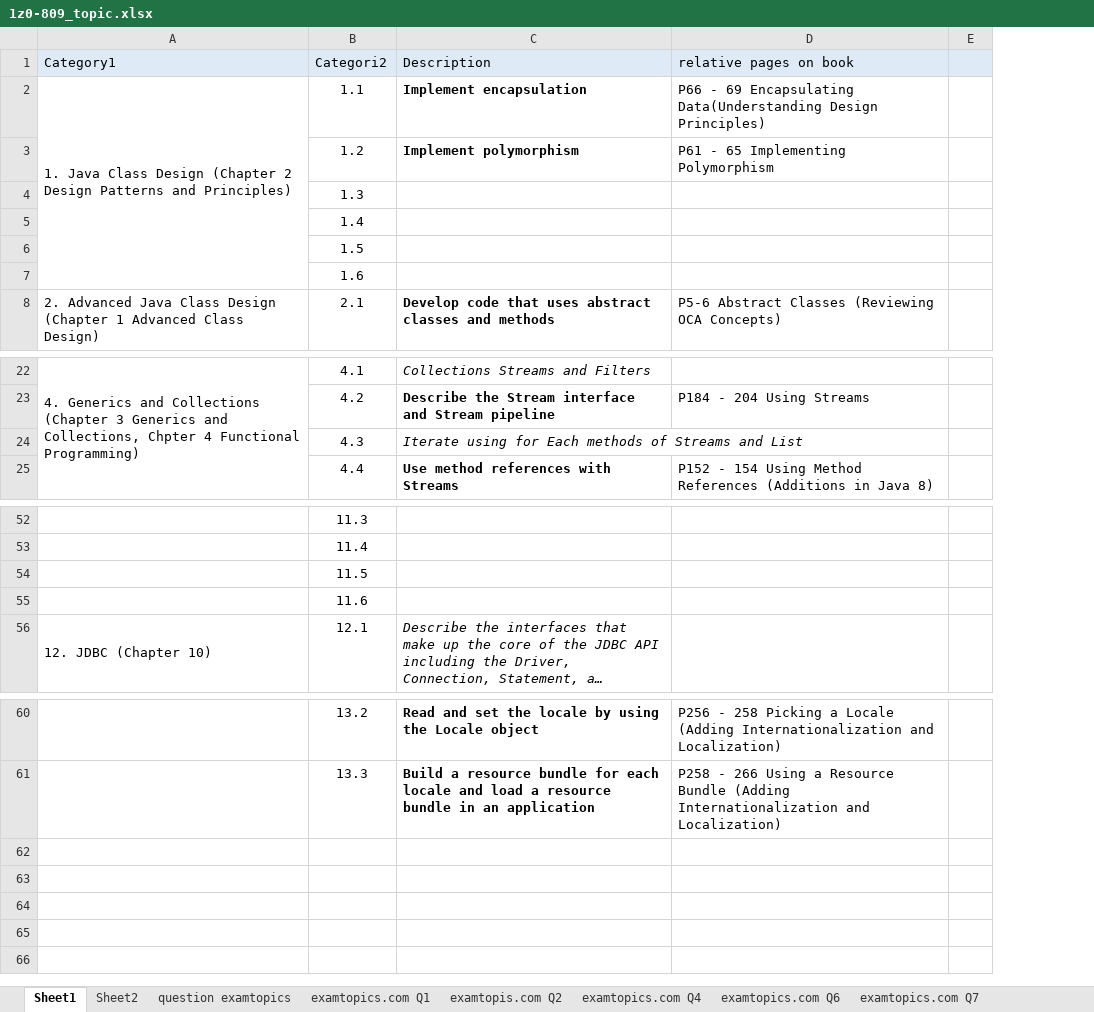
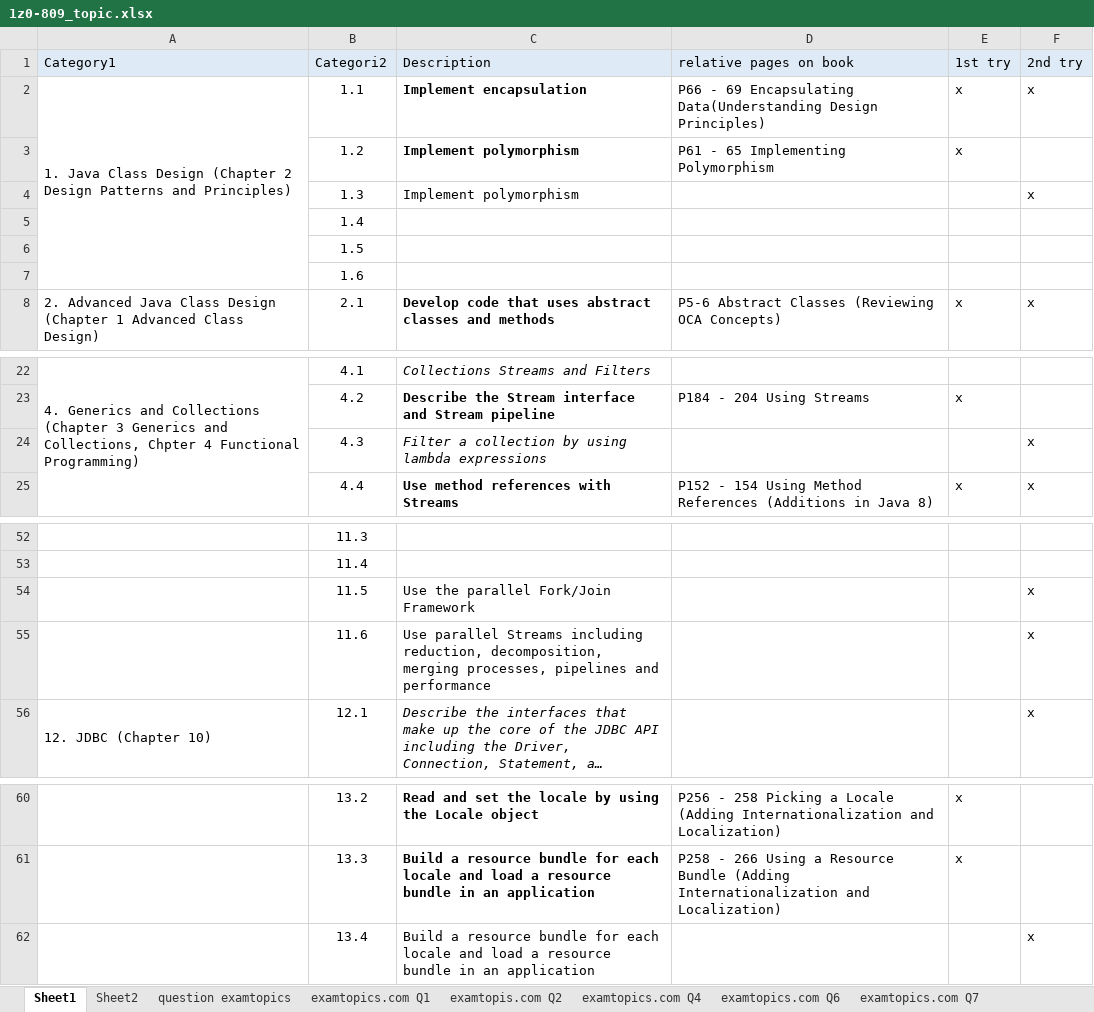
Before and after one commit to hiroki83/EXAM_1Z0-809, an Excel workbook: 1z0-809_topic.xlsx, sheet Sheet1, drawn as a sheet; only a part is shown, gaps mark what is left out; long unchanged cells end in …; values as stored, in another font and other column widths than the file's, no borders; removed rows and columns are numbered as before the commit, all else as after; the diff names each change by its address in the sheet, - before the commit and + after, or states it on an @@ line.

Commit message:
update exam result

```diff
--- a/1z0-809_topic.xlsx (sheet Sheet1)
+++ b/1z0-809_topic.xlsx (sheet Sheet1)
-column E, empty
+column E (1st try), rows 2-8: x | x |  |  |  |  | x; rows 23-25: x |  | x; rows 60-61: x | x
+column F (2nd try), rows 2-8: x |  | x |  |  |  | x; rows 24-25: x | x; rows 54-56: all x
-C4 (Description): (empty)
+C4 (Description): Implement polymorphism
-C24 (Description): Iterate using for Each methods of Streams and List
+C24 (Description): Filter a collection by using lambda expressions
-C54 (Description): (empty)
+C54 (Description): Use the parallel Fork/Join Framework
-C55 (Description): (empty)
+C55 (Description): Use parallel Streams including reduction, decomposition, merging processes, pipelines and performance
+row 62:  | 13.4 | Build a resource bundle for each locale and load a resource bundle in an application |  |  | x
```
Also changed, not shown: sheet Sheet2.
